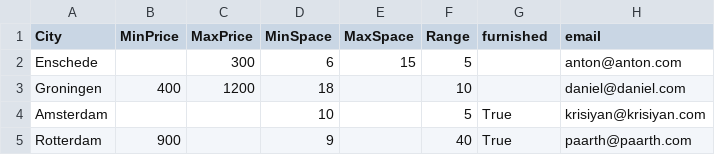
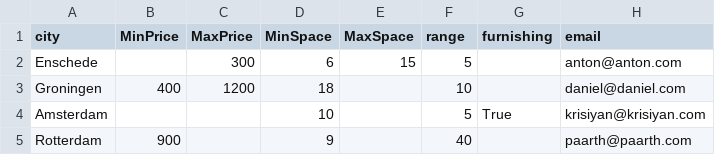
Before and after one commit to Daniel-Lizarazo-Fuentes/Housy, a CSV file: data/requests.csv, drawn as a sheet.

```diff
--- a/data/requests.csv
+++ b/data/requests.csv
@@ -1,2 +1,2 @@
-City,MinPrice,MaxPrice,MinSpace,MaxSpace,Range,furnished,email
+city,MinPrice,MaxPrice,MinSpace,MaxSpace,range,furnishing,email
 Enschede,,300,6,15,5,,anton@anton.com
@@ -4,2 +4,2 @@ Groningen,400,1200,18,,10,,daniel@daniel.com
 Amsterdam,,,10,,5,True,krisiyan@krisiyan.com
-Rotterdam,900,,9,,40,True,paarth@paarth.com
+Rotterdam,900,,9,,40,,paarth@paarth.com
```
Also changed, not shown: 1 other file.
